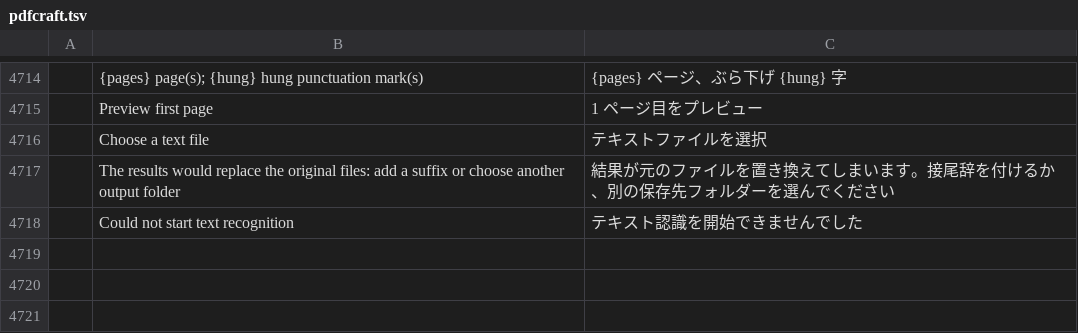
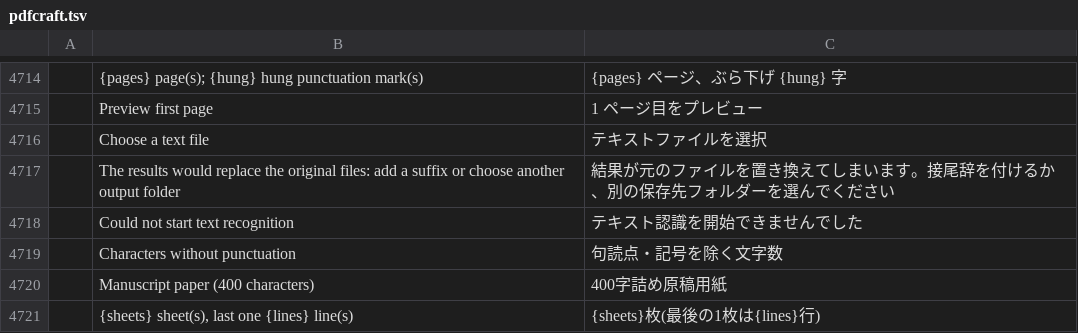
Before and after one commit to iwa-kasoutuuuuuka/pdfcraft-JPN, a TSV file: i18n/locales/ja/pdfcraft.tsv, drawn as a sheet; only a part is shown, gaps mark what is left out; the diff names each change by its address in the sheet, - before the commit and + after, or states it on an @@ line.

```diff
--- a/i18n/locales/ja/pdfcraft.tsv
+++ b/i18n/locales/ja/pdfcraft.tsv
+row 4719:  | Characters without punctuation | 句読点・記号を除く文字数
+row 4720:  | Manuscript paper (400 characters) | 400字詰め原稿用紙
+row 4721:  | {sheets} sheet(s), last one {lines} line(s) | {sheets}枚(最後の1枚は{lines}行)
```
Also changed, not shown: 12 other files.
